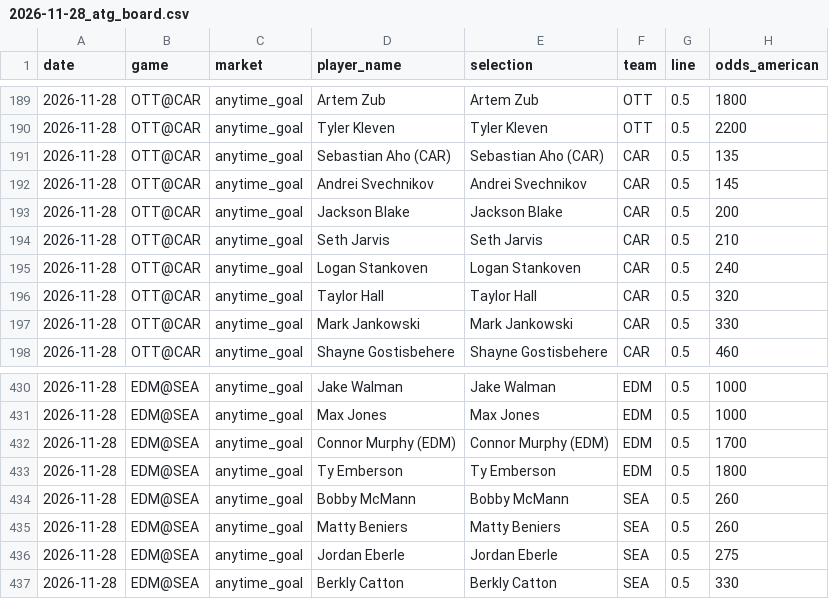
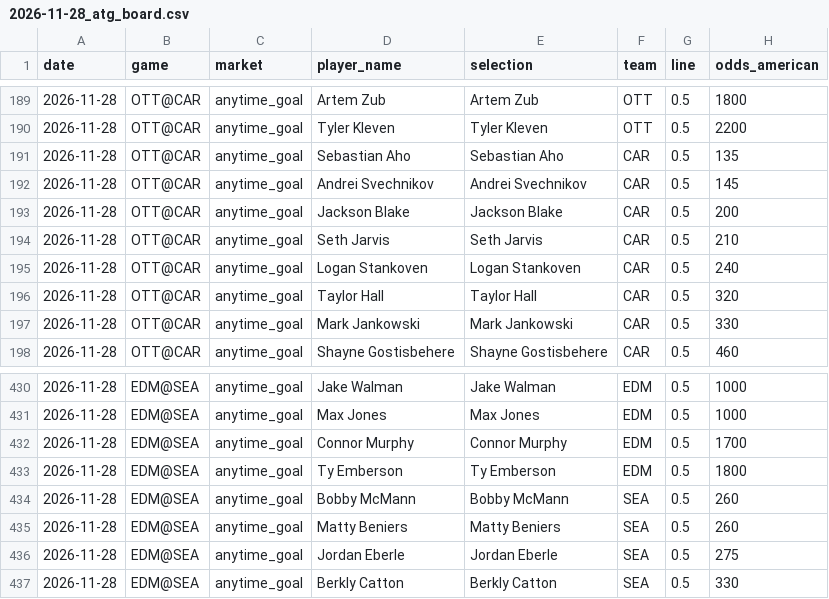
Before and after one commit to kylewish19/wshl-x-nhl-model, a CSV file: data/inputs/2026-11-28_atg_board.csv, drawn as a sheet; only a part is shown, gaps mark what is left out.

Commit message:
Normalize sportsbook disambiguation suffixes, retaining exact teams and prices

```diff
--- a/data/inputs/2026-11-28_atg_board.csv
+++ b/data/inputs/2026-11-28_atg_board.csv
@@ -190,3 +190,3 @@ date,game,market,player_name,selection,team,line,odds_american
 2026-11-28,OTT@CAR,anytime_goal,Tyler Kleven,Tyler Kleven,OTT,0.5,2200
-2026-11-28,OTT@CAR,anytime_goal,Sebastian Aho (CAR),Sebastian Aho (CAR),CAR,0.5,135
+2026-11-28,OTT@CAR,anytime_goal,Sebastian Aho,Sebastian Aho,CAR,0.5,135
 2026-11-28,OTT@CAR,anytime_goal,Andrei Svechnikov,Andrei Svechnikov,CAR,0.5,145
@@ -431,3 +431,3 @@ date,game,market,player_name,selection,team,line,odds_american
 2026-11-28,EDM@SEA,anytime_goal,Max Jones,Max Jones,EDM,0.5,1000
-2026-11-28,EDM@SEA,anytime_goal,Connor Murphy (EDM),Connor Murphy (EDM),EDM,0.5,1700
+2026-11-28,EDM@SEA,anytime_goal,Connor Murphy,Connor Murphy,EDM,0.5,1700
 2026-11-28,EDM@SEA,anytime_goal,Ty Emberson,Ty Emberson,EDM,0.5,1800
```
